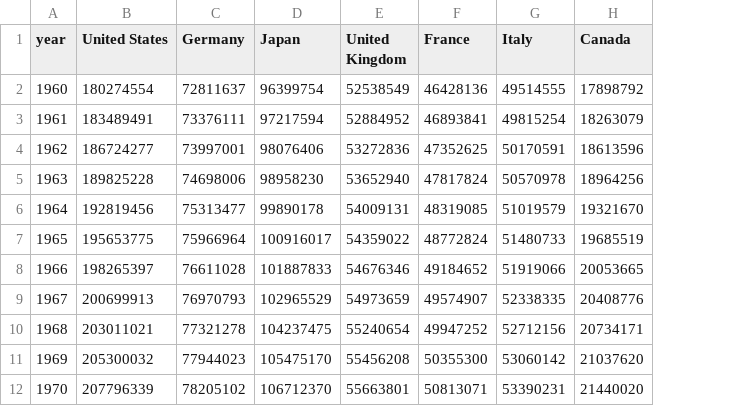
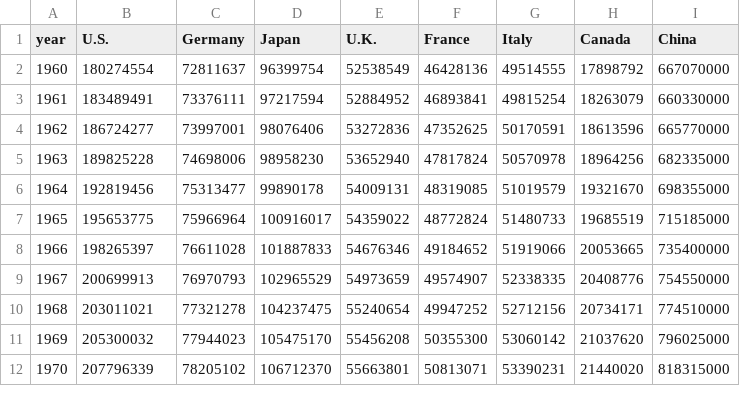
Before and after one commit to 2225079/g7, a CSV file: data/population.csv, drawn as a sheet; only a part is shown; the diff names each change by its address in the sheet, - before the commit and + after, or states it on an @@ line.

Commit message:
feat working age populations

```diff
--- a/data/population.csv
+++ b/data/population.csv
+column I (China), rows 2-12: 667070000 | 660330000 | 665770000 | 682335000 | 698355000 | 715185000 | 735400000 | 754550000 | 774510000 | 796025000 | 818315000
-B1: United States
+B1: U.S.
-E1: United Kingdom
+E1: U.K.
```
Also changed, not shown: data/gdp.csv, 4 other files.
